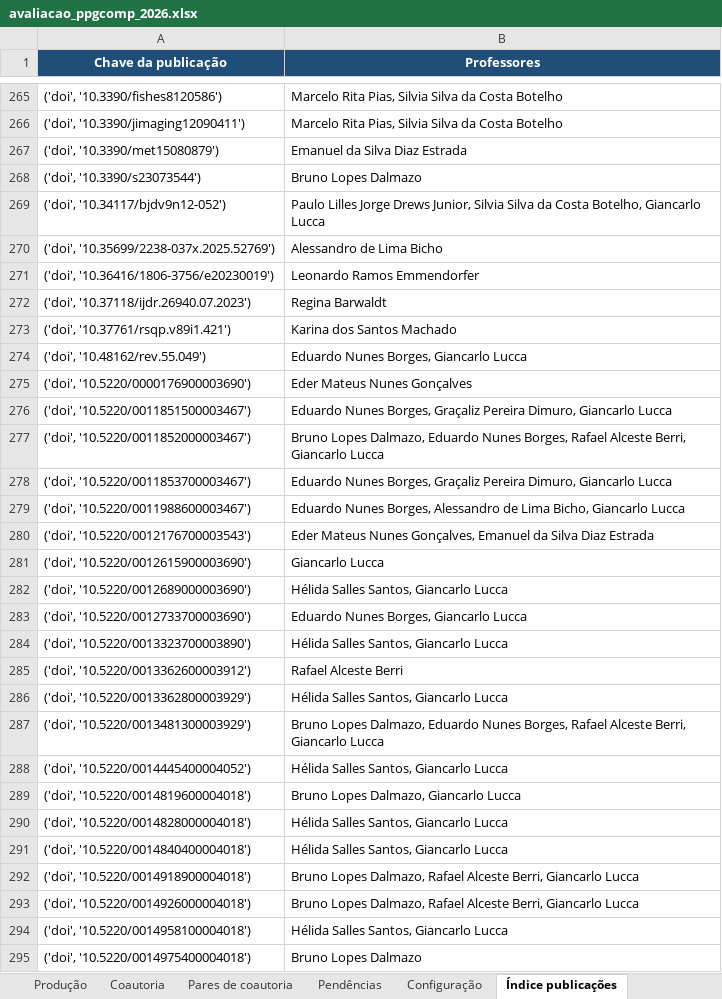
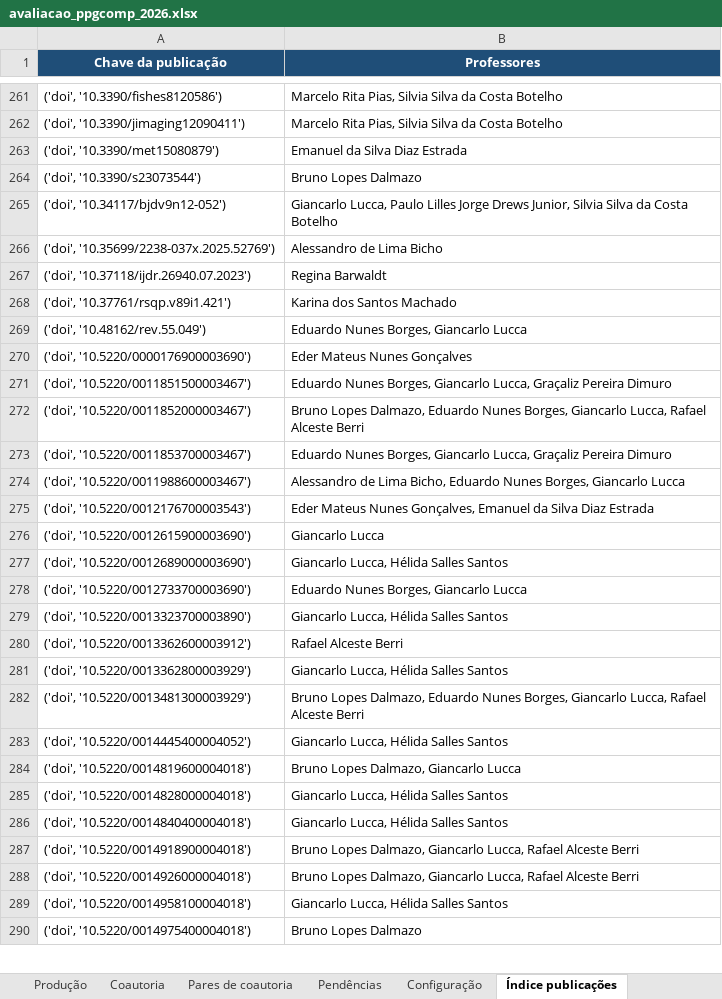
Before and after one commit to brunoldalmazo/ppgcomp-lattes, an Excel workbook: output/2026/avaliacao_ppgcomp_2026.xlsx, sheet Índice publicações, drawn as a sheet; only a part is shown, gaps mark what is left out; values as stored, in another font and other column widths than the file's, no borders; removed rows and columns are numbered as before the commit, all else as after; the diff covers the shown part only; the diff names each change by its address in the sheet, - before the commit and + after, or states it on an @@ line.

```diff
--- a/output/2026/avaliacao_ppgcomp_2026.xlsx (sheet Índice publicações)
+++ b/output/2026/avaliacao_ppgcomp_2026.xlsx (sheet Índice publicações)
-B265 (Professores): Paulo Lilles Jorge Drews Junior, Silvia Silva da Costa Botelho, Giancarlo Lucca
+B265 (Professores): Giancarlo Lucca, Paulo Lilles Jorge Drews Junior, Silvia Silva da Costa Botelho
-row 271: ('doi', '10.36416/1806-3756/e20230019') | Leonardo Ramos Emmendorfer
-B271 (Professores): …Nunes Borges, Graçaliz Pereira Dimuro, Giancarlo Lucca
+B271 (Professores): …Nunes Borges, Giancarlo Lucca, Graçaliz Pereira Dimuro
-B272 (Professores): …Nunes Borges, Rafael Alceste Berri, Giancarlo Lucca
+B272 (Professores): …Nunes Borges, Giancarlo Lucca, Rafael Alceste Berri
-B273 (Professores): …Nunes Borges, Graçaliz Pereira Dimuro, Giancarlo Lucca
+B273 (Professores): …Nunes Borges, Giancarlo Lucca, Graçaliz Pereira Dimuro
-B274 (Professores): Eduardo Nunes Borges, Alessandro de Lima Bicho, Giancarlo Lucca
+B274 (Professores): Alessandro de Lima Bicho, Eduardo Nunes Borges, Giancarlo Lucca
-B277 (Professores): Hélida Salles Santos, Giancarlo Lucca
+B277 (Professores): Giancarlo Lucca, Hélida Salles Santos
-B279 (Professores): Hélida Salles Santos, Giancarlo Lucca
+B279 (Professores): Giancarlo Lucca, Hélida Salles Santos
-B281 (Professores): Hélida Salles Santos, Giancarlo Lucca
+B281 (Professores): Giancarlo Lucca, Hélida Salles Santos
-B282 (Professores): …Nunes Borges, Rafael Alceste Berri, Giancarlo Lucca
+B282 (Professores): …Nunes Borges, Giancarlo Lucca, Rafael Alceste Berri
-B283 (Professores): Hélida Salles Santos, Giancarlo Lucca
+B283 (Professores): Giancarlo Lucca, Hélida Salles Santos
-B285:B286 (Professores): Hélida Salles Santos, Giancarlo Lucca
+B285:B286 (Professores): Giancarlo Lucca, Hélida Salles Santos
-B287:B288 (Professores): …Lopes Dalmazo, Rafael Alceste Berri, Giancarlo Lucca
+B287:B288 (Professores): …Lopes Dalmazo, Giancarlo Lucca, Rafael Alceste Berri
-B289 (Professores): Hélida Salles Santos, Giancarlo Lucca
+B289 (Professores): Giancarlo Lucca, Hélida Salles Santos
```
Also changed, not shown: 5 added rows, 15 removed rows and 78 edited cells elsewhere in this sheet, sheet Produção, sheet Pendências, sheet Coautoria, sheet Resumo, sheet Pares de coautoria, sheet Configuração, 4 other files.
